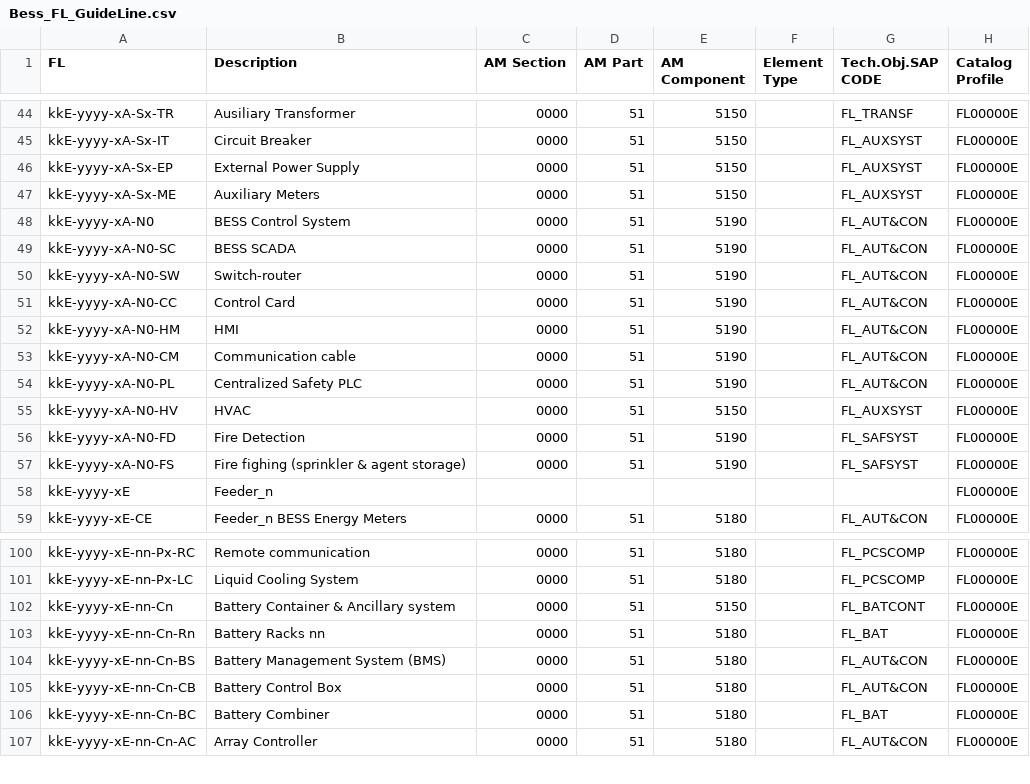
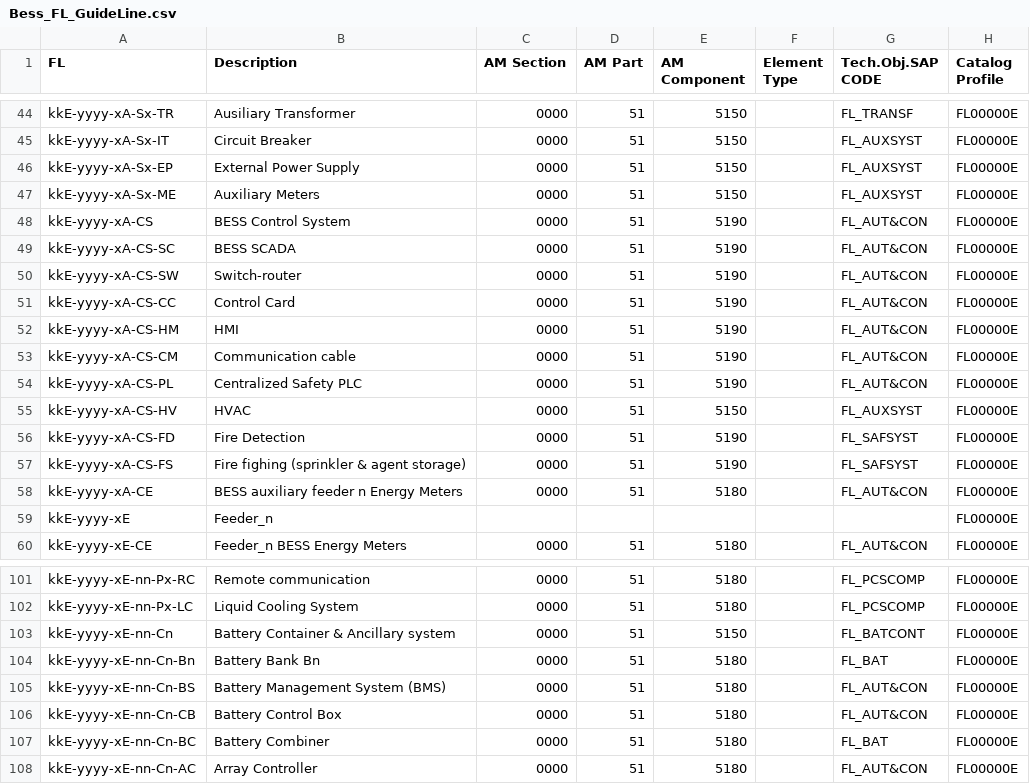
Before and after one commit to git-guppio/FL_Checker_PY, a CSV file: Config/Bess_FL_GuideLine.csv, drawn as a sheet; only a part is shown, gaps mark what is left out.

```diff
--- a/Config/Bess_FL_GuideLine.csv
+++ b/Config/Bess_FL_GuideLine.csv
@@ -47,12 +47,13 @@ kkE-yyyy-xA-Sx-EP;External Power Supply;0000;51;5150;;FL_AUXSYST;FL00000E
 kkE-yyyy-xA-Sx-ME;Auxiliary Meters;0000;51;5150;;FL_AUXSYST;FL00000E
-kkE-yyyy-xA-N0;BESS Control System;0000;51;5190;;FL_AUT&CON;FL00000E
-kkE-yyyy-xA-N0-SC;BESS SCADA;0000;51;5190;;FL_AUT&CON;FL00000E
-kkE-yyyy-xA-N0-SW;Switch-router;0000;51;5190;;FL_AUT&CON;FL00000E
-kkE-yyyy-xA-N0-CC;Control Card;0000;51;5190;;FL_AUT&CON;FL00000E
-kkE-yyyy-xA-N0-HM;HMI;0000;51;5190;;FL_AUT&CON;FL00000E
-kkE-yyyy-xA-N0-CM;Communication cable;0000;51;5190;;FL_AUT&CON;FL00000E
-kkE-yyyy-xA-N0-PL;Centralized Safety PLC;0000;51;5190;;FL_AUT&CON;FL00000E
-kkE-yyyy-xA-N0-HV;HVAC;0000;51;5150;;FL_AUXSYST;FL00000E
-kkE-yyyy-xA-N0-FD;Fire Detection;0000;51;5190;;FL_SAFSYST;FL00000E
-kkE-yyyy-xA-N0-FS;Fire fighing (sprinkler & agent storage);0000;51;5190;;FL_SAFSYST;FL00000E
+kkE-yyyy-xA-CS;BESS Control System;0000;51;5190;;FL_AUT&CON;FL00000E
+kkE-yyyy-xA-CS-SC;BESS SCADA;0000;51;5190;;FL_AUT&CON;FL00000E
+kkE-yyyy-xA-CS-SW;Switch-router;0000;51;5190;;FL_AUT&CON;FL00000E
+kkE-yyyy-xA-CS-CC;Control Card;0000;51;5190;;FL_AUT&CON;FL00000E
+kkE-yyyy-xA-CS-HM;HMI;0000;51;5190;;FL_AUT&CON;FL00000E
+kkE-yyyy-xA-CS-CM;Communication cable;0000;51;5190;;FL_AUT&CON;FL00000E
+kkE-yyyy-xA-CS-PL;Centralized Safety PLC;0000;51;5190;;FL_AUT&CON;FL00000E
+kkE-yyyy-xA-CS-HV;HVAC;0000;51;5150;;FL_AUXSYST;FL00000E
+kkE-yyyy-xA-CS-FD;Fire Detection;0000;51;5190;;FL_SAFSYST;FL00000E
+kkE-yyyy-xA-CS-FS;Fire fighing (sprinkler & agent storage);0000;51;5190;;FL_SAFSYST;FL00000E
+kkE-yyyy-xA-CE;BESS auxiliary feeder n Energy Meters;0000;51;5180;;FL_AUT&CON;FL00000E
 kkE-yyyy-xE;Feeder_n;;;;;;FL00000E
@@ -102,3 +103,3 @@ kkE-yyyy-xE-nn-Px-LC;Liquid Cooling System;0000;51;5180;;FL_PCSCOMP;FL00000E
 kkE-yyyy-xE-nn-Cn;Battery Container & Ancillary system;0000;51;5150;;FL_BATCONT;FL00000E
-kkE-yyyy-xE-nn-Cn-Rn;Battery Racks nn;0000;51;5180;;FL_BAT;FL00000E
+kkE-yyyy-xE-nn-Cn-Bn;Battery Bank Bn;0000;51;5180;;FL_BAT;FL00000E
 kkE-yyyy-xE-nn-Cn-BS;Battery Management System (BMS);0000;51;5180;;FL_AUT&CON;FL00000E
```
